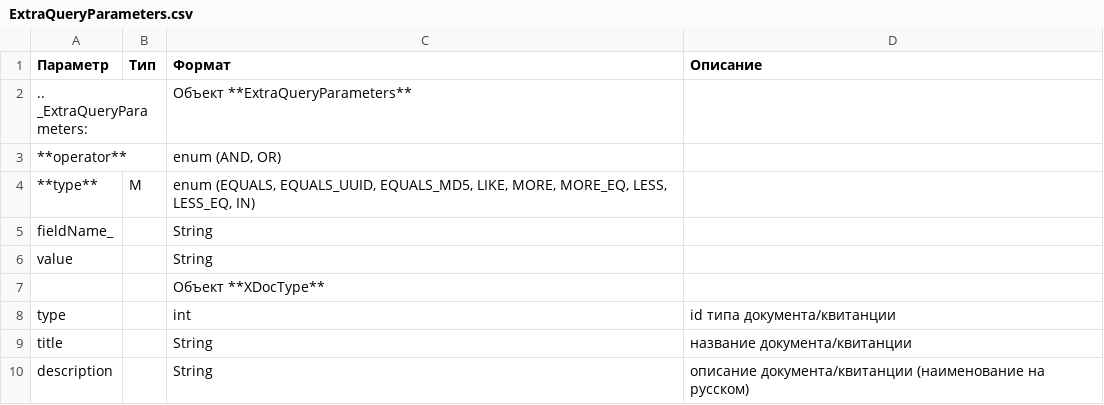
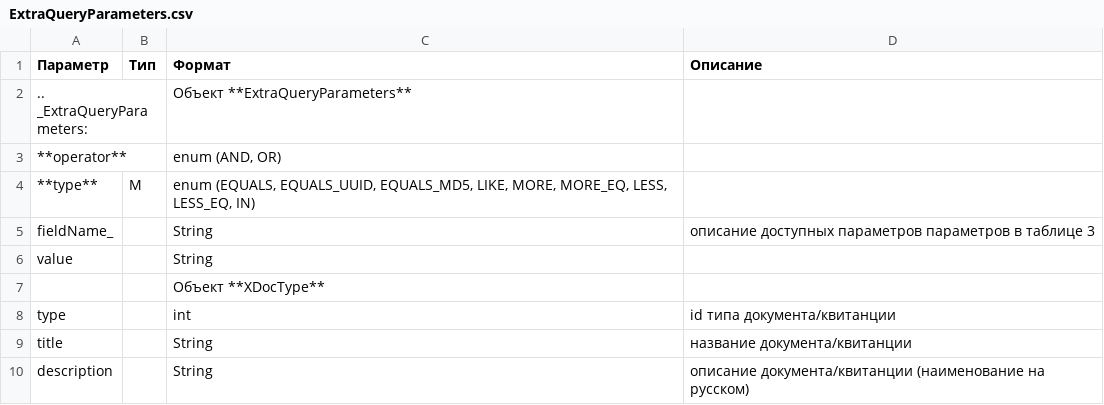
Before and after one commit to EDI-N/Icona, a CSV file: source/integration_2_0/API/for_csv/ExtraQueryParameters.csv, drawn as a sheet.

```diff
--- a/source/integration_2_0/API/for_csv/ExtraQueryParameters.csv
+++ b/source/integration_2_0/API/for_csv/ExtraQueryParameters.csv
@@ -4,3 +4,3 @@
 **type**,M,"enum (EQUALS, EQUALS_UUID, EQUALS_MD5, LIKE, MORE, MORE_EQ, LESS, LESS_EQ, IN)",
-fieldName_ , ,String,
+fieldName_ , ,String, описание доступных параметров параметров в таблице 3
 value, ,String,
```
Also changed, not shown: source/integration_2_0/API/for_csv/XChain.csv, source/integration_2_0/API/for_csv/XDoc+.csv.
